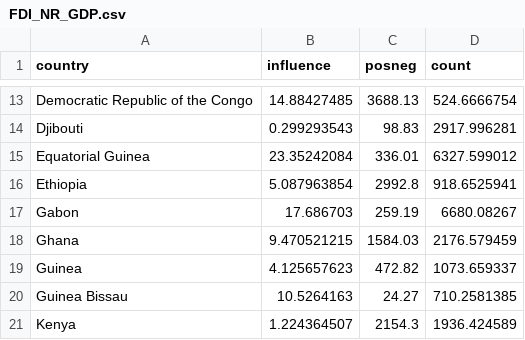
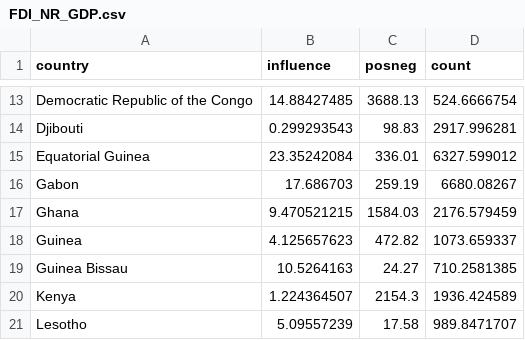
Before and after one commit to ellamclintic/ellamclintic.github.io, a CSV file: FDI_NR_GDP.csv, drawn as a sheet; only a part is shown, gaps mark what is left out; the shorter side is filled out with more unchanged rows.

Commit message:
Add files via upload

```diff
--- a/FDI_NR_GDP.csv
+++ b/FDI_NR_GDP.csv
@@ -15,3 +15,2 @@ Djibouti,0.299293543,98.83,2917.996281
 Equatorial Guinea,23.35242084,336.01,6327.599012
-Ethiopia,5.087963854,2992.8,918.6525941
 Gabon,17.686703,259.19,6680.08267
```
